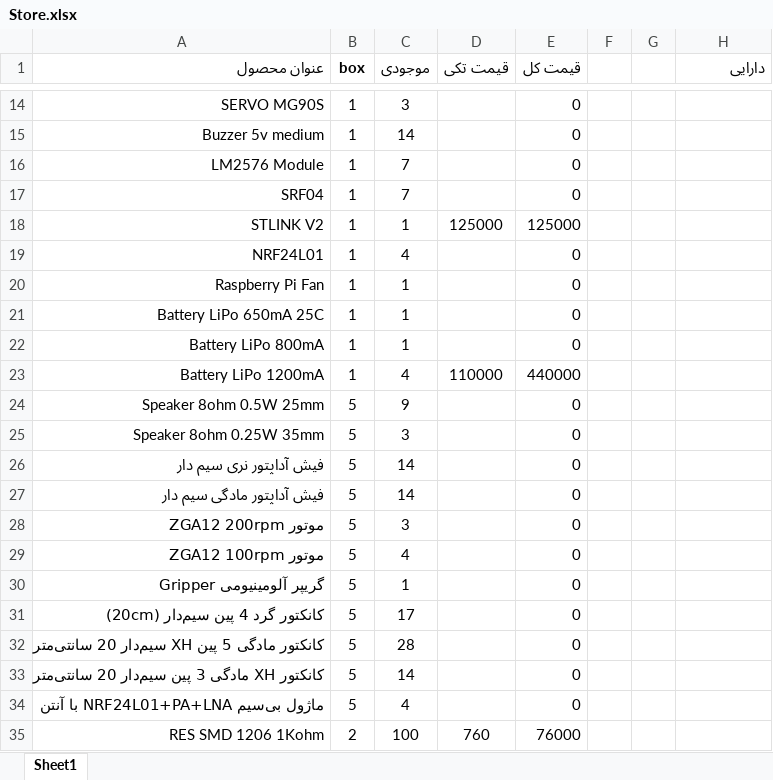
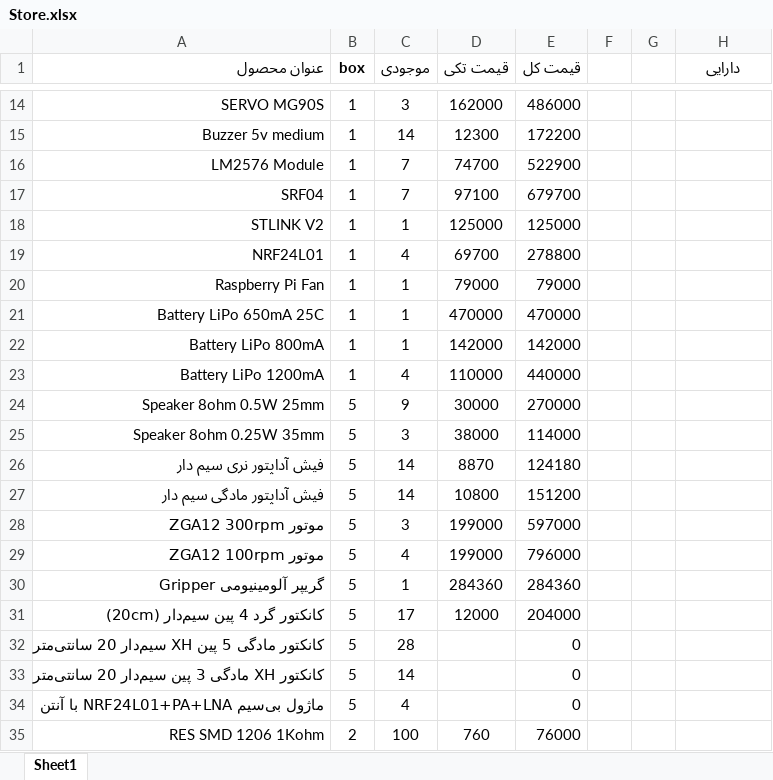
Before and after one commit to fdmxfarhan/rrlco, an Excel workbook: public/Store.xlsx, sheet Sheet1, drawn as a sheet; only a part is shown, gaps mark what is left out; values as stored, in another font and other column widths than the file's, no borders; the diff covers the shown part only; the diff names each change by its address in the sheet, - before the commit and + after, or states it on an @@ line.

Commit message:
Update Store.xlsx

```diff
--- a/public/Store.xlsx (sheet Sheet1)
+++ b/public/Store.xlsx (sheet Sheet1)
-H1 alignment: right
+H1 alignment: center
-D14 (قیمت تکی): (empty)
+D14 (قیمت تکی): 162000
-E14 (قیمت کل): 0
+E14 (قیمت کل): 486000
-D15 (قیمت تکی): (empty)
+D15 (قیمت تکی): 12300
-E15 (قیمت کل): 0
+E15 (قیمت کل): 172200
-D16 (قیمت تکی): (empty)
+D16 (قیمت تکی): 74700
-E16 (قیمت کل): 0
+E16 (قیمت کل): 522900
-D17 (قیمت تکی): (empty)
+D17 (قیمت تکی): 97100
-E17 (قیمت کل): 0
+E17 (قیمت کل): 679700
-D19 (قیمت تکی): (empty)
+D19 (قیمت تکی): 69700
-E19 (قیمت کل): 0
+E19 (قیمت کل): 278800
-D20 (قیمت تکی): (empty)
+D20 (قیمت تکی): 79000
-E20 (قیمت کل): 0
+E20 (قیمت کل): 79000
-D21 (قیمت تکی): (empty)
+D21 (قیمت تکی): 470000
-E21 (قیمت کل): 0
+E21 (قیمت کل): 470000
-D22 (قیمت تکی): (empty)
+D22 (قیمت تکی): 142000
-E22 (قیمت کل): 0
+E22 (قیمت کل): 142000
-D24 (قیمت تکی): (empty)
+D24 (قیمت تکی): 30000
-E24 (قیمت کل): 0
+E24 (قیمت کل): 270000
-D25 (قیمت تکی): (empty)
+D25 (قیمت تکی): 38000
-E25 (قیمت کل): 0
+E25 (قیمت کل): 114000
-D26 (قیمت تکی): (empty)
+D26 (قیمت تکی): 8870
-E26 (قیمت کل): 0
+E26 (قیمت کل): 124180
-D27 (قیمت تکی): (empty)
+D27 (قیمت تکی): 10800
-E27 (قیمت کل): 0
+E27 (قیمت کل): 151200
-A28 (عنوان محصول): موتور ZGA12 200rpm
+A28 (عنوان محصول): موتور ZGA12 300rpm
-D28:D29 (قیمت تکی): (empty)
+D28:D29 (قیمت تکی): 199000
-E28 (قیمت کل): 0
+E28 (قیمت کل): 597000
-E29 (قیمت کل): 0
+E29 (قیمت کل): 796000
-D30 (قیمت تکی): (empty)
+D30 (قیمت تکی): 284360
-E30 (قیمت کل): 0
+E30 (قیمت کل): 284360
-D31 (قیمت تکی): (empty)
+D31 (قیمت تکی): 12000
-E31 (قیمت کل): 0
+E31 (قیمت کل): 204000
```
Also changed, not shown: 23 edited cells and cell formats elsewhere in this sheet.
